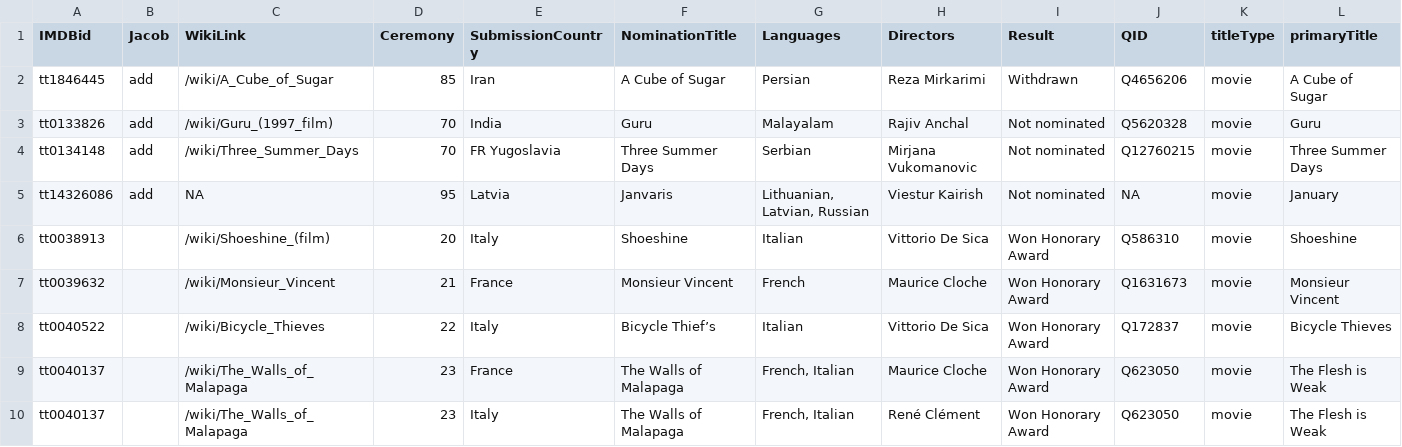
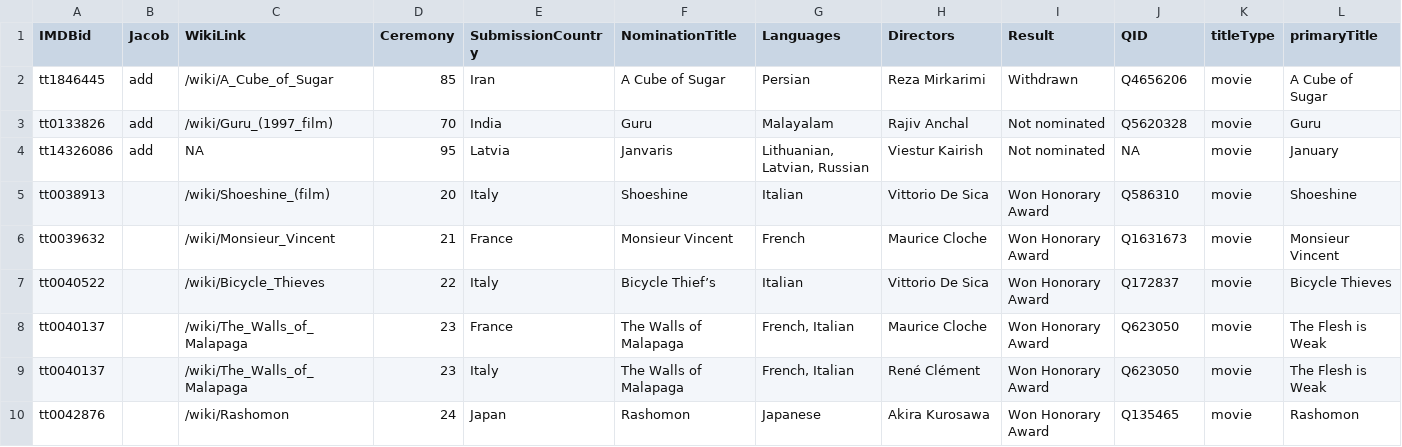
Before and after one commit to jacobmgreer/NickelodeonAndDimed, a CSV file: OscarsPlanet/IntlNomineesCorrected.csv, drawn as a sheet; only a part is shown; the shorter side is filled out with more unchanged rows; rows hold the shown columns only; the diff names each change by its address in the sheet, - before the commit and + after, or states it on an @@ line.

```diff
--- a/OscarsPlanet/IntlNomineesCorrected.csv
+++ b/OscarsPlanet/IntlNomineesCorrected.csv
-row 4: tt0134148 | add | /wiki/Three_Summer_Days | 70 | FR Yugoslavia | Three Summer Days | Serbian | Mirjana Vukomanovic | Not nominated | Q12760215 | movie | Three Summer Days
```
Also changed, not shown: OscarsPlanet/Country-Submissions-by-Year.csv.
